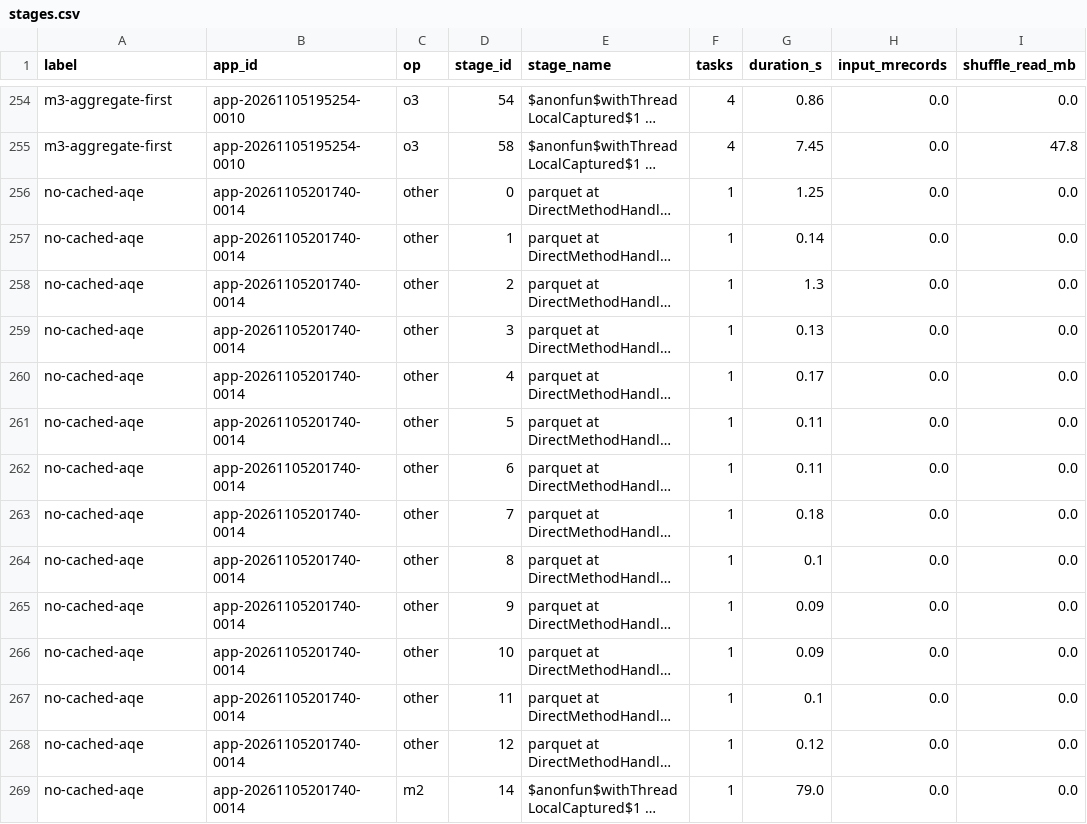
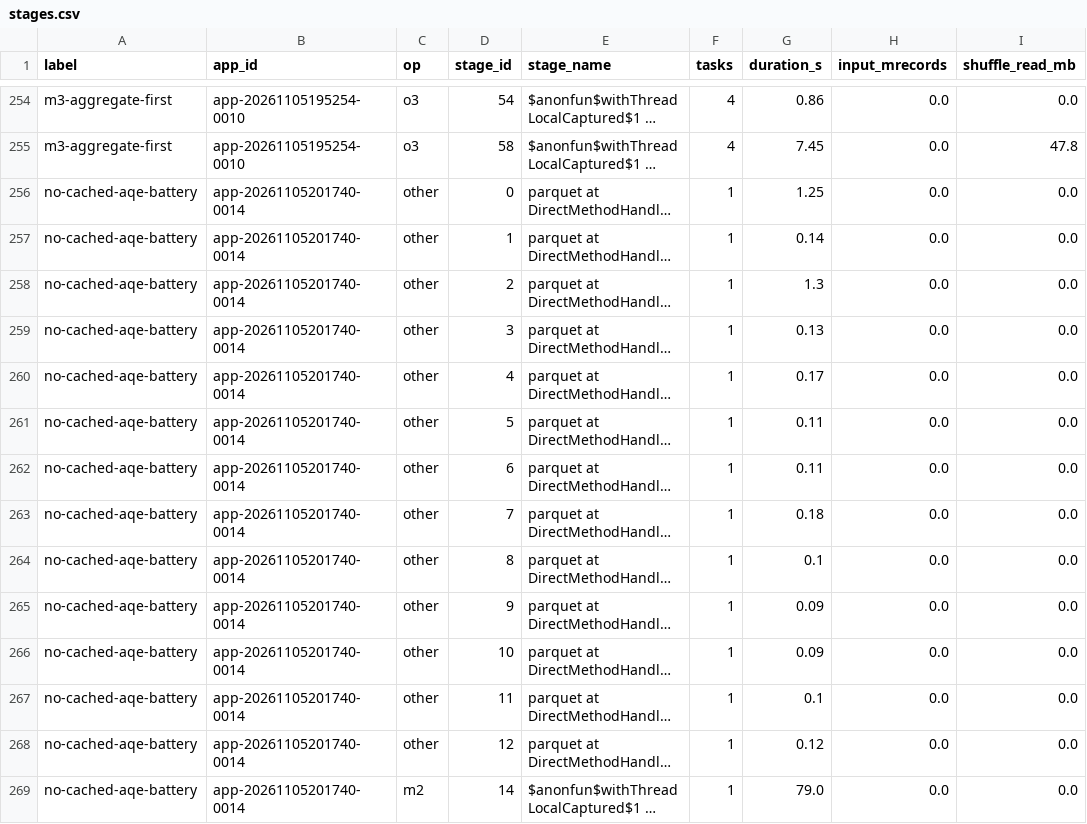
Before and after one commit to marteleira/parallel-computing-p1, a CSV file: report/results/stages.csv, drawn as a sheet; only a part is shown, gaps mark what is left out; long unchanged cells end in …; the diff covers the shown part only; the diff names each change by its address in the sheet, - before the commit and + after, or states it on an @@ line.

Commit message:
Tag the two runs made on battery power (CPU throttled, not comparable)

```diff
--- a/report/results/stages.csv
+++ b/report/results/stages.csv
-A256:A269 (label): no-cached-aqe
+A256:A269 (label): no-cached-aqe-battery
```
Also changed, not shown: 67 edited cells elsewhere in this file, report/results/benchmark.csv.
